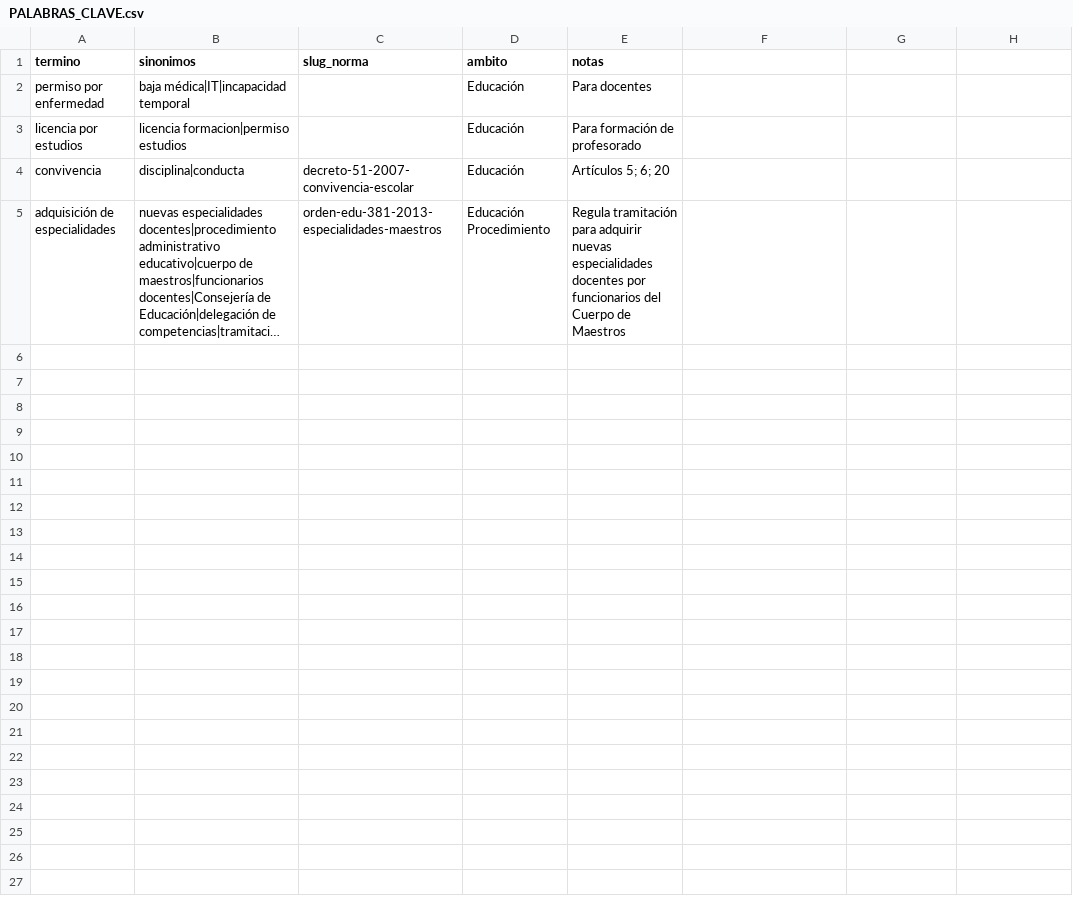
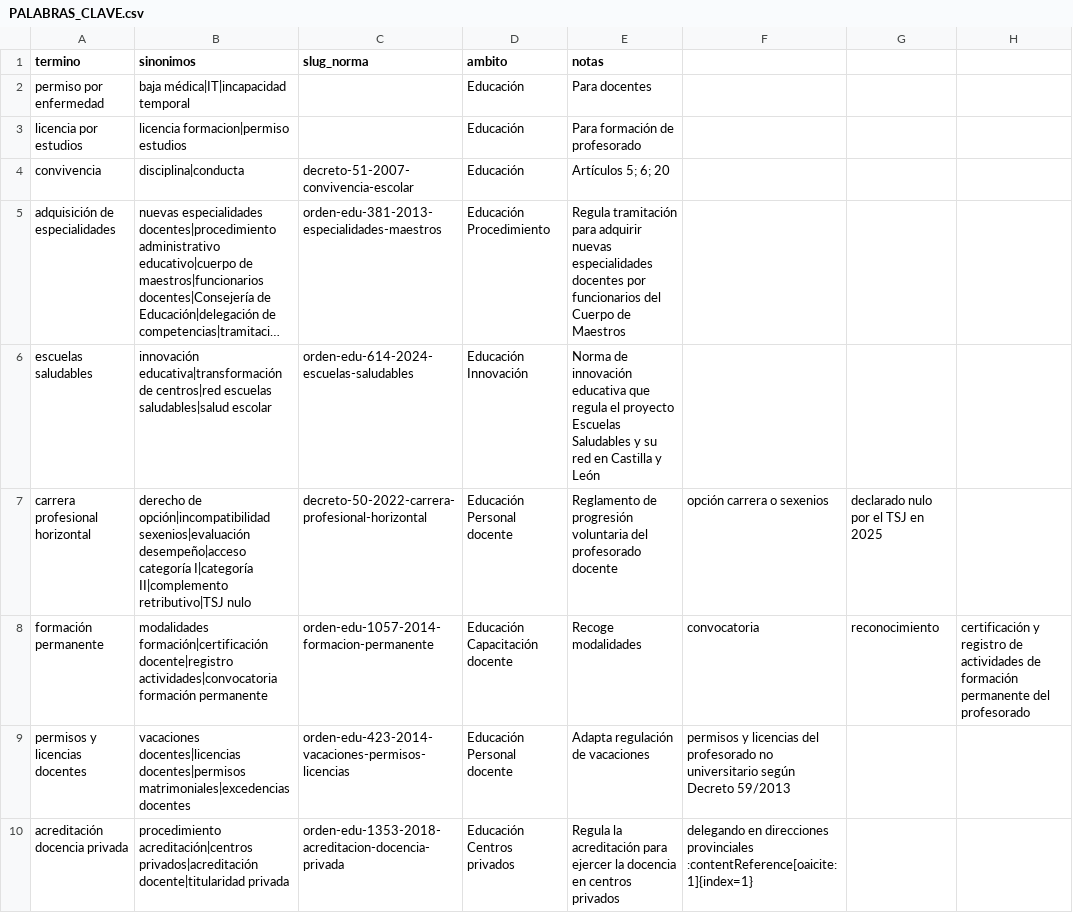
Before and after one commit to MatillaCsif/ENSE37, a CSV file: PALABRAS_CLAVE.csv, drawn as a sheet; only a part is shown; long unchanged cells end in …; the diff covers the shown part only; the diff names each change by its address in the sheet, - before the commit and + after, or states it on an @@ line.

Commit message:
Actualizadas y ampliadas palabras clave en CSV para todas las normas mencionadas

```diff
--- a/PALABRAS_CLAVE.csv
+++ b/PALABRAS_CLAVE.csv
+row 6: escuelas saludables | innovación educativa|transformación de centros|red escuelas saludables|salud escolar | orden-edu-614-2024-escuelas-saludables | Educación Innovación | Norma de innovación educativa que regula el proyecto Escuelas Saludables y su red en Castilla y León
+row 7: carrera profesional horizontal | derecho de opción|incompatibilidad sexenios|evaluación desempeño|acceso categoría I|categoría II|complemento retributivo|TSJ nulo | decreto-50-2022-carrera-profesional-horizontal | Educación Personal docente | Reglamento de progresión voluntaria del profesorado docente | opción carrera o sexenios | declarado nulo por el TSJ en 2025
+row 8: formación permanente | modalidades formación|certificación docente|registro actividades|convocatoria formación permanente | orden-edu-1057-2014-formacion-permanente | Educación Capacitación docente | Recoge modalidades | convocatoria | reconocimiento | certificación y registro de actividades de formación permanente del profesorado
+row 9: permisos y licencias docentes | vacaciones docentes|licencias docentes|permisos matrimoniales|excedencias docentes | orden-edu-423-2014-vacaciones-permisos-licencias | Educación Personal docente | Adapta regulación de vacaciones | permisos y licencias del profesorado no universitario según Decreto 59/2013
+row 10: acreditación docencia privada | procedimiento acreditación|centros privados|acreditación docente|titularidad privada | orden-edu-1353-2018-acreditacion-docencia-privada | Educación Centros privados | Regula la acreditación para ejercer la docencia en centros privados | delegando en direcciones provinciales :contentReference[oaicite:1]{index=1}
```
Also changed, not shown: 4 added rows elsewhere in this file.
